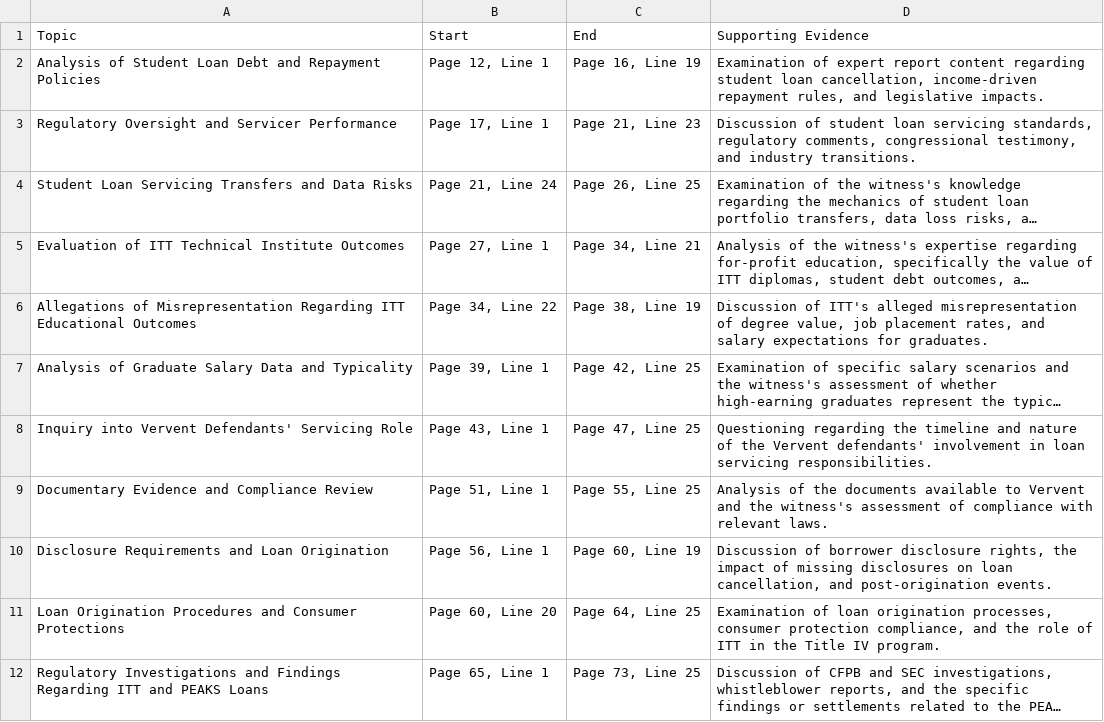
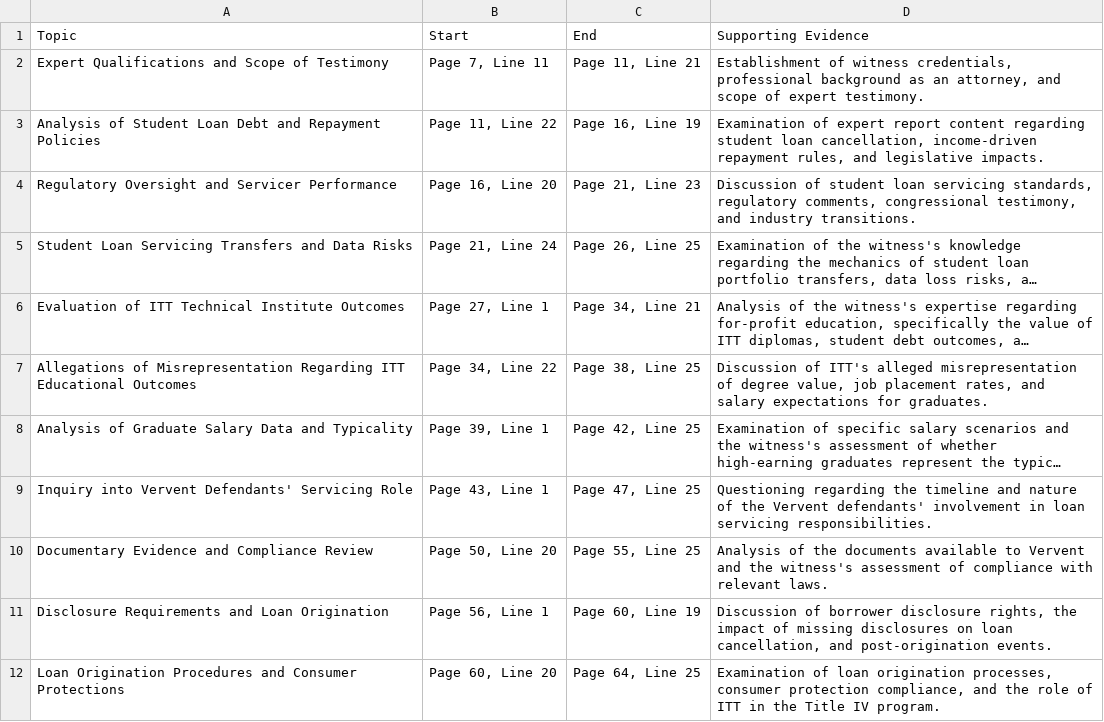
Before and after one commit to rithikaPillai19/DepoIndex, a CSV file: Persis_Yu_Topic_Index.csv, drawn as a sheet; only a part is shown; the shorter side is filled out with more unchanged rows; long unchanged cells end in …; addresses are those after the commit; the diff names each change by its address in the sheet, - before the commit and + after, or states it on an @@ line.

```diff
--- a/Persis_Yu_Topic_Index.csv
+++ b/Persis_Yu_Topic_Index.csv
+row 2: Expert Qualifications and Scope of Testimony | Page 7, Line 11 | Page 11, Line 21 | Establishment of witness credentials, professional background as an attorney, and scope of expert testimony.
-B3 (Start): Page 12, Line 1
+B3 (Start): Page 11, Line 22
-B4 (Start): Page 17, Line 1
+B4 (Start): Page 16, Line 20
-C7 (End): Page 38, Line 19
+C7 (End): Page 38, Line 25
-B10 (Start): Page 51, Line 1
+B10 (Start): Page 50, Line 20
```
Also changed, not shown: 8 other files.
